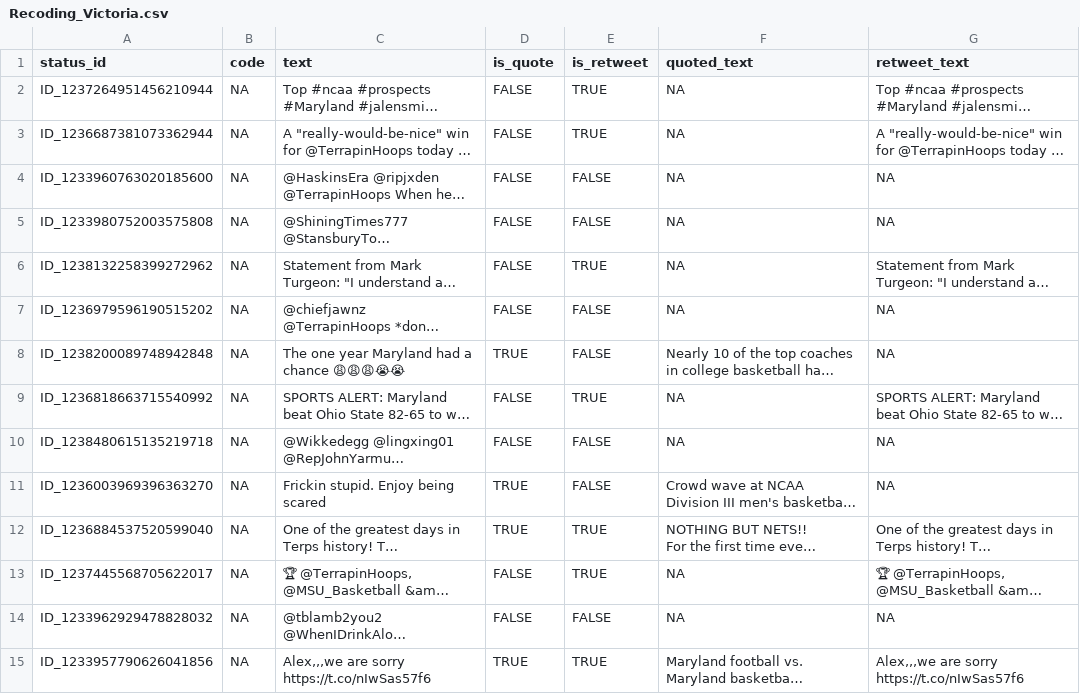
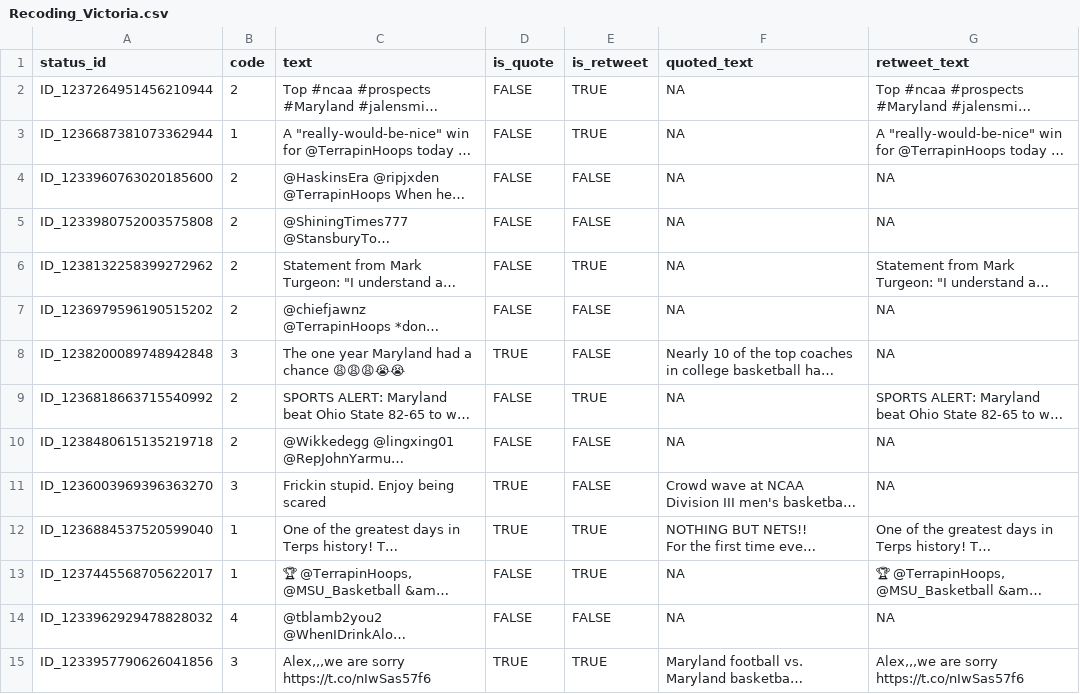
Before and after one commit to sofisinozich/SURV622_Assignment-3, a CSV file: Data/Recodings/Recoding_Victoria.csv, drawn as a sheet; only a part is shown; long unchanged cells end in …; the diff covers the shown part only; the diff names each change by its address in the sheet, - before the commit and + after, or states it on an @@ line.

Commit message:
Added codes

```diff
--- a/Data/Recodings/Recoding_Victoria.csv
+++ b/Data/Recodings/Recoding_Victoria.csv
-B2 (code): NA
+B2 (code): 2
-B3 (code): NA
+B3 (code): 1
-B4:B7 (code): NA
+B4:B7 (code): 2
-B8 (code): NA
+B8 (code): 3
-B9:B10 (code): NA
+B9:B10 (code): 2
-B11 (code): NA
+B11 (code): 3
-B12:B13 (code): NA
+B12:B13 (code): 1
-B14 (code): NA
+B14 (code): 4
-B15 (code): NA
+B15 (code): 3
```
Also changed, not shown: 137 edited cells elsewhere in this file.
